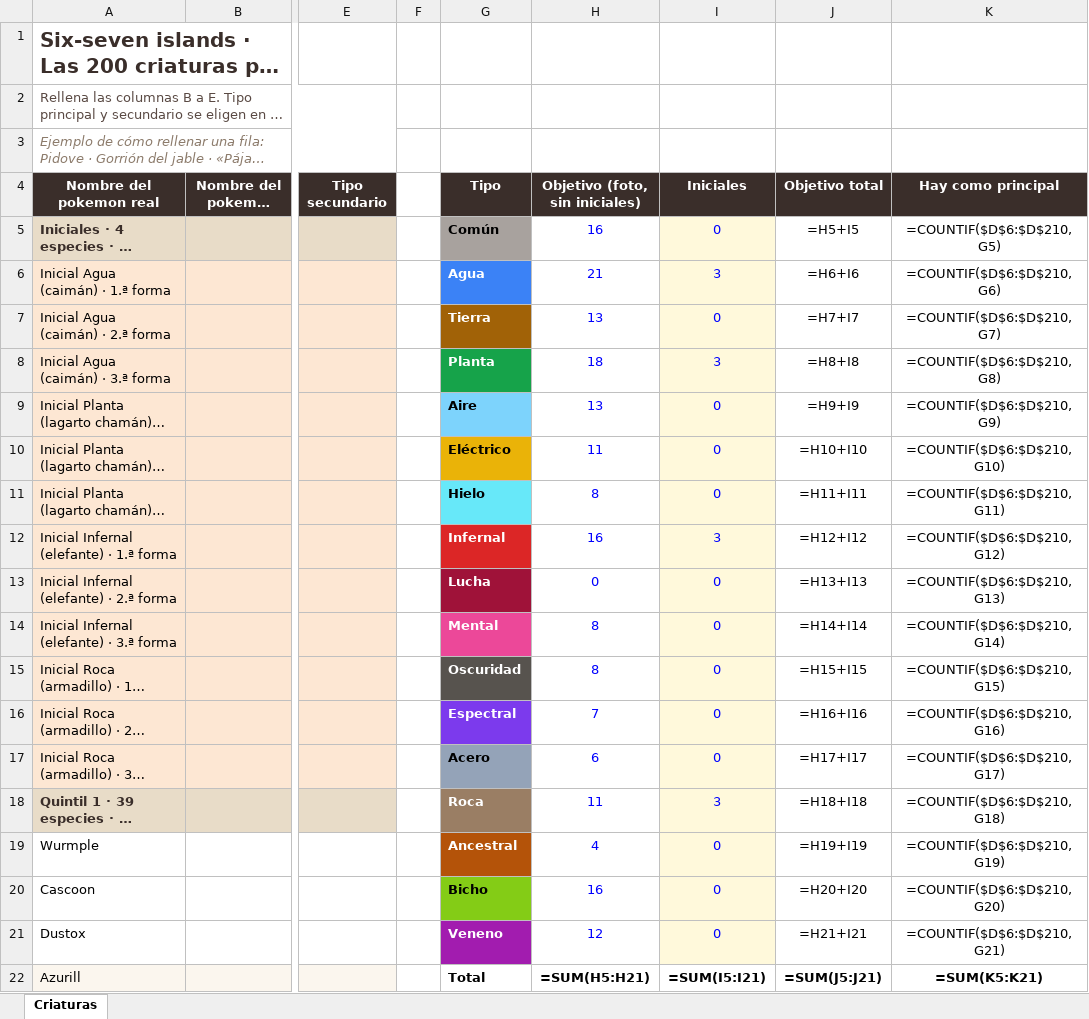
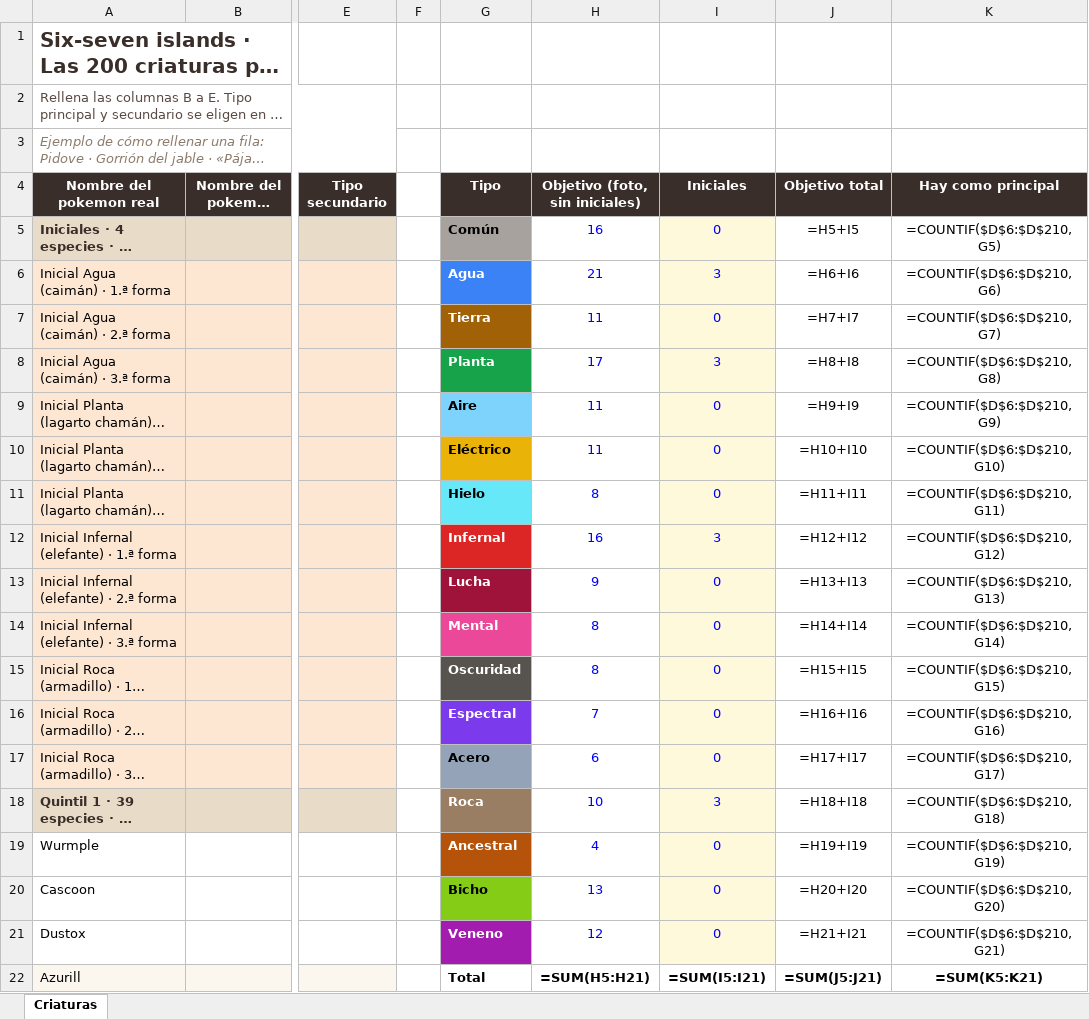
Before and after one commit to dbravogo-gif/Juegos-apps-claude, an Excel workbook: six-seven-islands/criaturas-plantilla.xlsx, sheet Criaturas, drawn as a sheet; only a part is shown, gaps mark what is left out; long unchanged cells end in …; values as stored, in another font and other column widths than the file's, no borders; formulas without a stored value are shown as written; conditional formats not drawn; the diff names each change by its address in the sheet, - before the commit and + after, or states it on an @@ line.

```diff
--- a/six-seven-islands/criaturas-plantilla.xlsx (sheet Criaturas)
+++ b/six-seven-islands/criaturas-plantilla.xlsx (sheet Criaturas)
-H7 (Objetivo (foto, sin iniciales)): 13
+H7 (Objetivo (foto, sin iniciales)): 11
-H8 (Objetivo (foto, sin iniciales)): 18
+H8 (Objetivo (foto, sin iniciales)): 17
-H9 (Objetivo (foto, sin iniciales)): 13
+H9 (Objetivo (foto, sin iniciales)): 11
-H13 (Objetivo (foto, sin iniciales)): 0
+H13 (Objetivo (foto, sin iniciales)): 9
-H18 (Objetivo (foto, sin iniciales)): 11
+H18 (Objetivo (foto, sin iniciales)): 10
-H20 (Objetivo (foto, sin iniciales)): 16
+H20 (Objetivo (foto, sin iniciales)): 13
```
Also changed, not shown: 13 other files.
